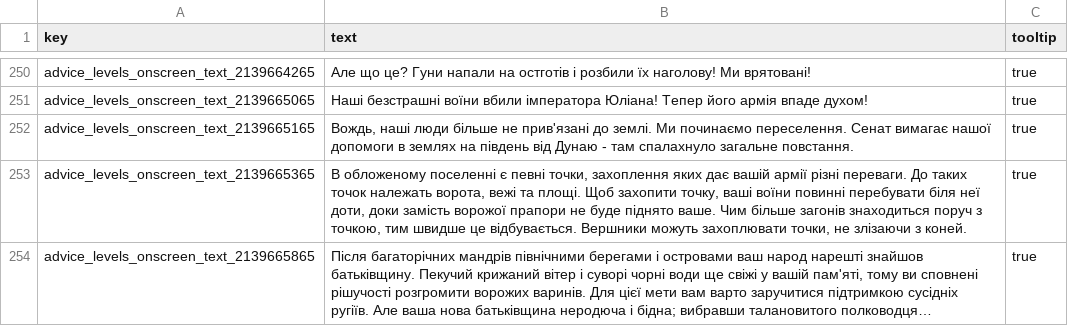
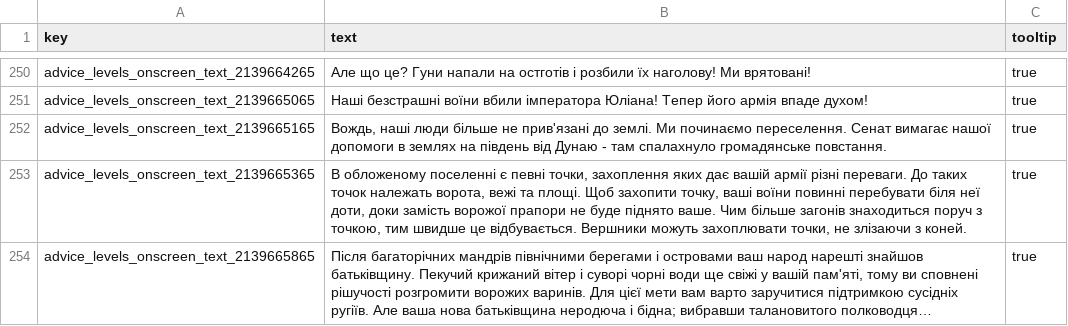
Before and after one commit to mshdevtech/mk1212ad_ukrainian_translation, a TSV file: translation/text/db/advice_levels.loc.tsv, drawn as a sheet; only a part is shown, gaps mark what is left out; long unchanged cells end in ….

```diff
--- a/translation/text/db/advice_levels.loc.tsv
+++ b/translation/text/db/advice_levels.loc.tsv
@@ -251,3 +251,3 @@ advice_levels_onscreen_text_2139664265	Але що це? Гуни напали
 advice_levels_onscreen_text_2139665065	Наші безстрашні воїни вбили імператора Юліана! Тепер його армія впаде духом!	true
-advice_levels_onscreen_text_2139665165	Вождь, наші люди більше не прив'язані до землі. Ми починаємо переселення. Сенат вимагає нашої допомоги в землях на південь від Дунаю - там спалахнуло загальне повстання.	true
+advice_levels_onscreen_text_2139665165	Вождь, наші люди більше не прив'язані до землі. Ми починаємо переселення. Сенат вимагає нашої допомоги в землях на південь від Дунаю - там спалахнуло громадянське повстання.	true
 advice_levels_onscreen_text_2139665365	В обложеному поселенні є певні точки, захоплення яких дає вашій армії різні переваги. До таких точок належать ворота, вежі та площі. Щоб захопити точку, ваші воїни повинні перебувати біля неї доти, доки замість ворожої прапори не буде піднято ваше. Чим більше загонів знаходиться поруч з точкою, тим швидше це відбувається. Вершники можуть захоплювати точки, не злізаючи з коней.	true
```
Also changed, not shown: translation/text/db/random_localisation_strings.loc.tsv, translation/text/db/uied_component_texts.loc.tsv, 11 other files.
